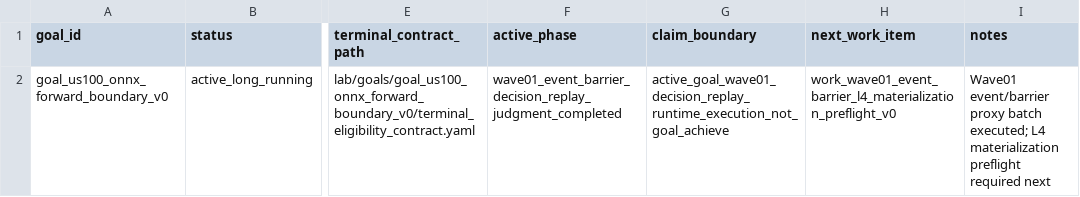
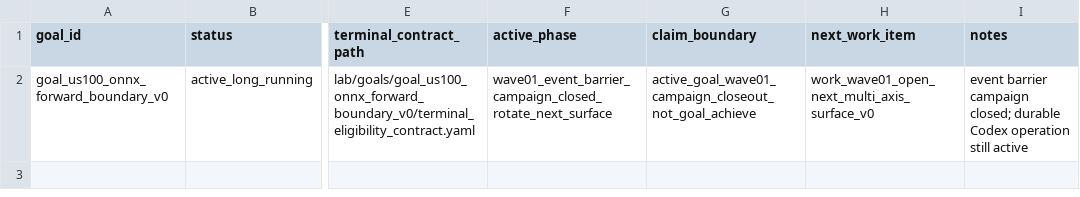
Before and after one commit to Minki-Trader/Project_SpaceSonar_X, a CSV file: docs/registers/goal_registry.csv, drawn as a sheet; only a part is shown, gaps mark what is left out; the diff names each change by its address in the sheet, - before the commit and + after, or states it on an @@ line.

```diff
--- a/docs/registers/goal_registry.csv
+++ b/docs/registers/goal_registry.csv
-F2 (active_phase): wave01_event_barrier_decision_replay_judgment_completed
+F2 (active_phase): wave01_event_barrier_campaign_closed_rotate_next_surface
-G2 (claim_boundary): active_goal_wave01_decision_replay_runtime_execution_not_goal_achieve
+G2 (claim_boundary): active_goal_wave01_campaign_closeout_not_goal_achieve
-H2 (next_work_item): work_wave01_event_barrier_l4_materialization_preflight_v0
+H2 (next_work_item): work_wave01_open_next_multi_axis_surface_v0
-I2 (notes): Wave01 event/barrier proxy batch executed; L4 materialization preflight required next
+I2 (notes): event barrier campaign closed; durable Codex operation still active
```
Also changed, not shown: docs/registers/artifact_registry.csv, docs/registers/campaign_registry.csv, 13 other files.
